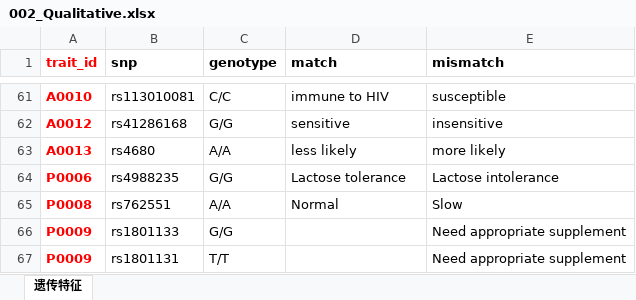
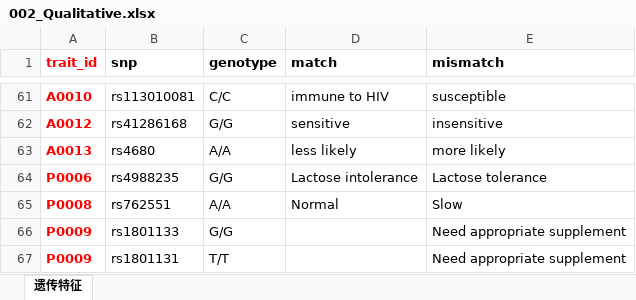
Before and after one commit to jielab/pageant, an Excel workbook: database/002_Qualitative.xlsx, sheet 遗传特征, drawn as a sheet; only a part is shown, gaps mark what is left out; values as stored, in another font and other column widths than the file's, no borders; the diff names each change by its address in the sheet, - before the commit and + after, or states it on an @@ line.

```diff
--- a/database/002_Qualitative.xlsx (sheet 遗传特征)
+++ b/database/002_Qualitative.xlsx (sheet 遗传特征)
-D64 (match): Lactose tolerance
+D64 (match): Lactose intolerance
-E64 (mismatch): Lactose intolerance
+E64 (mismatch): Lactose tolerance
```
Also changed, not shown: 2 other files.
